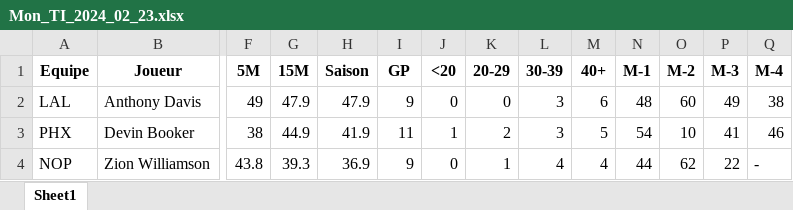
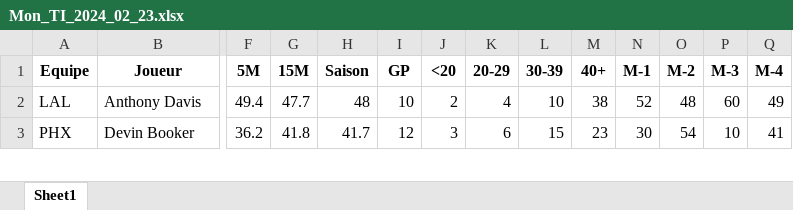
Before and after one commit to Magic-R-1/Python_TTFL, an Excel workbook: Excel/TI/Mon_TI_2024_02_23.xlsx, sheet Sheet1, drawn as a sheet; only a part is shown, gaps mark what is left out; values as stored, in another font and other column widths than the file's, no borders; removed rows and columns are numbered as before the commit, all else as after; rows hold the shown columns only; the diff covers the shown part only; the diff names each change by its address in the sheet, - before the commit and + after, or states it on an @@ line.

Commit message:
Gestion du cache BoxScoreTraditionalV2 et CommonPlayerInfo OK

```diff
--- a/Excel/TI/Mon_TI_2024_02_23.xlsx (sheet Sheet1)
+++ b/Excel/TI/Mon_TI_2024_02_23.xlsx (sheet Sheet1)
-F2 (5M): 49
+F2 (5M): 49.4
-G2 (15M): 47.9
+G2 (15M): 47.7
-H2 (Saison): 47.9
+H2 (Saison): 48
-I2 (GP): 9
+I2 (GP): 10
-J2 (<20): 0
+J2 (<20): 2
-K2 (20-29): 0
+K2 (20-29): 4
-L2 (30-39): 3
+L2 (30-39): 10
-M2 (40+): 6
+M2 (40+): 38
-N2 (M-1): 48
+N2 (M-1): 52
-O2 (M-2): 60
+O2 (M-2): 48
-P2 (M-3): 49
+P2 (M-3): 60
-Q2 (M-4): 38
+Q2 (M-4): 49
-F3 (5M): 38
+F3 (5M): 36.2
-G3 (15M): 44.9
+G3 (15M): 41.8
-H3 (Saison): 41.9
+H3 (Saison): 41.7
-I3 (GP): 11
+I3 (GP): 12
-J3 (<20): 1
+J3 (<20): 3
-K3 (20-29): 2
+K3 (20-29): 6
-L3 (30-39): 3
+L3 (30-39): 15
-M3 (40+): 5
+M3 (40+): 23
-N3 (M-1): 54
+N3 (M-1): 30
-O3 (M-2): 10
+O3 (M-2): 54
-P3 (M-3): 41
+P3 (M-3): 10
-Q3 (M-4): 46
+Q3 (M-4): 41
-row 4: NOP | Zion Williamson | 43.8 | 39.3 | 36.9 | 9 | 0 | 1 | 4 | 4 | 44 | 62 | 22 | -
```
Also changed, not shown: 10 added rows, 9 removed rows and 578 edited cells elsewhere in this sheet, 23 other files.
